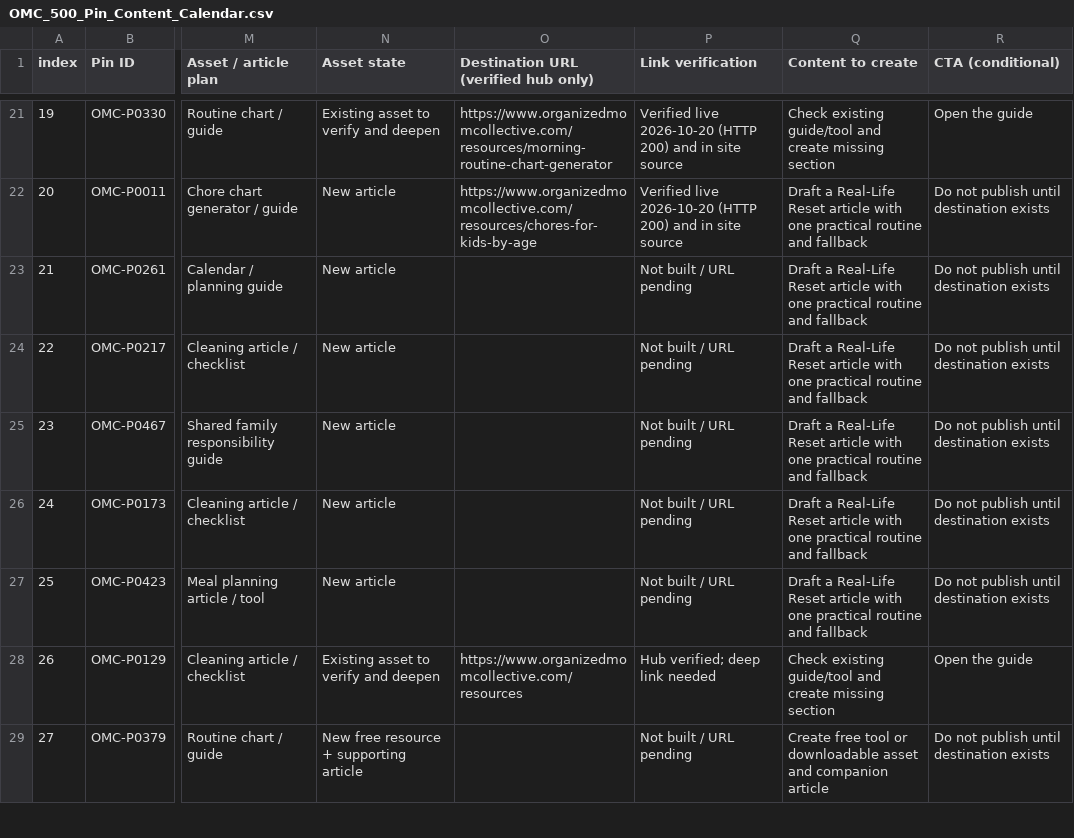
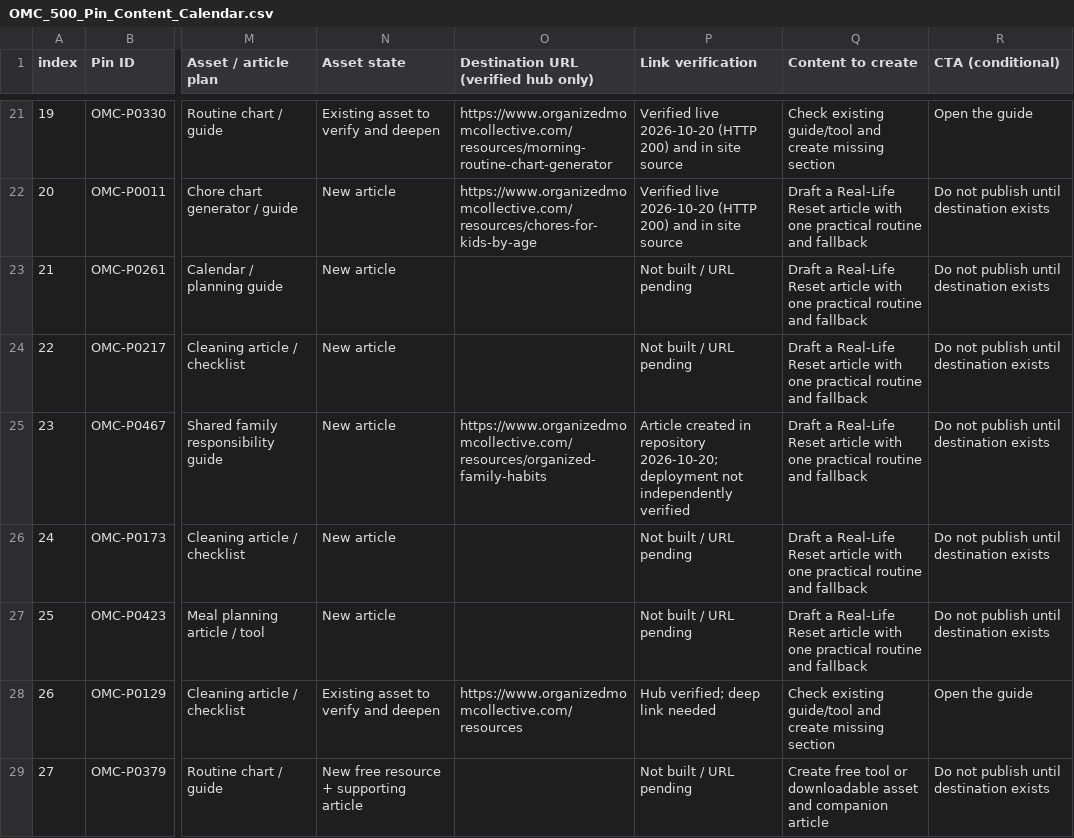
Before and after one commit to Mark-NYC/organized-mom-collective, a CSV file: docs/editorial/pinterest/OMC_500_Pin_Content_Calendar.csv, drawn as a sheet; only a part is shown, gaps mark what is left out; the diff names each change by its address in the sheet, - before the commit and + after, or states it on an @@ line.

Commit message:
Assign OMC-P0467 to organized family habits article

```diff
--- a/docs/editorial/pinterest/OMC_500_Pin_Content_Calendar.csv
+++ b/docs/editorial/pinterest/OMC_500_Pin_Content_Calendar.csv
-O25: (empty)
+O25: https://www.organizedmomcollective.com/resources/organized-family-habits
-P25 (Link verification): Not built / URL pending
+P25 (Link verification): Article created in repository 2026-10-20; deployment not independently verified
```
